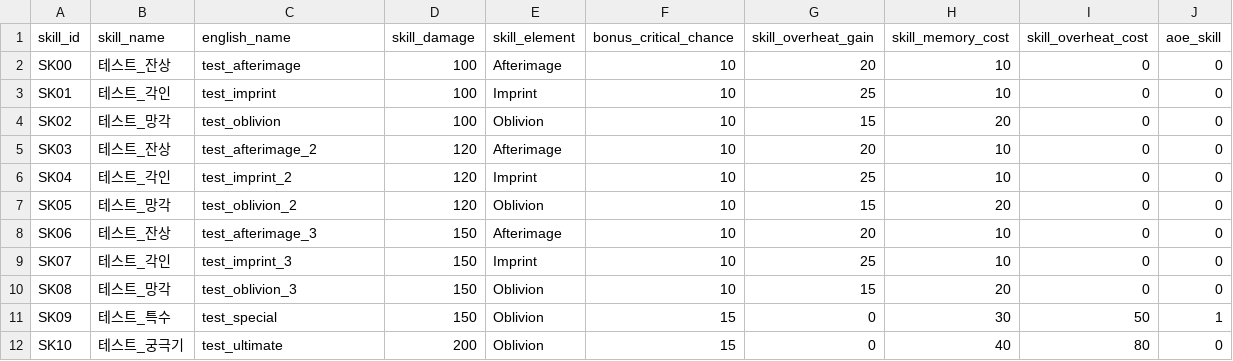
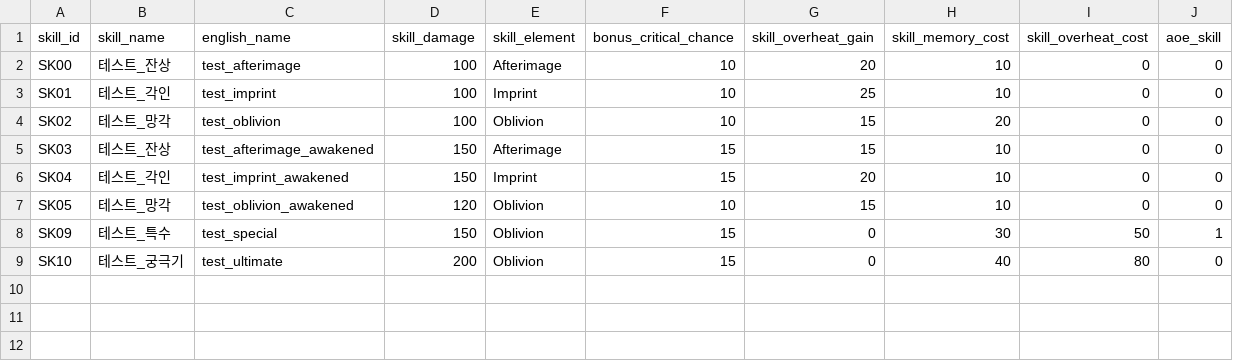
Before and after one commit to dunfr/CK_Semester_project, a CSV file: Assets/CK_Semester_Project/Prototype/Data/Battle/Skill_DT.csv, drawn as a sheet.

```diff
--- a/Assets/CK_Semester_Project/Prototype/Data/Battle/Skill_DT.csv
+++ b/Assets/CK_Semester_Project/Prototype/Data/Battle/Skill_DT.csv
@@ -4,8 +4,5 @@ SK01,테스트_각인,test_imprint,100,Imprint,10,25,10,0,0
 SK02,테스트_망각,test_oblivion,100,Oblivion,10,15,20,0,0
-SK03,테스트_잔상,test_afterimage_2,120,Afterimage,10,20,10,0,0
-SK04,테스트_각인,test_imprint_2,120,Imprint,10,25,10,0,0
-SK05,테스트_망각,test_oblivion_2,120,Oblivion,10,15,20,0,0
-SK06,테스트_잔상,test_afterimage_3,150,Afterimage,10,20,10,0,0
-SK07,테스트_각인,test_imprint_3,150,Imprint,10,25,10,0,0
-SK08,테스트_망각,test_oblivion_3,150,Oblivion,10,15,20,0,0
+SK03,테스트_잔상,test_afterimage_awakened,150,Afterimage,15,15,10,0,0
+SK04,테스트_각인,test_imprint_awakened,150,Imprint,15,20,10,0,0
+SK05,테스트_망각,test_oblivion_awakened,120,Oblivion,10,15,10,0,0
 SK09,테스트_특수,test_special,150,Oblivion,15,0,30,50,1
```
Also changed, not shown: 34 other files.
